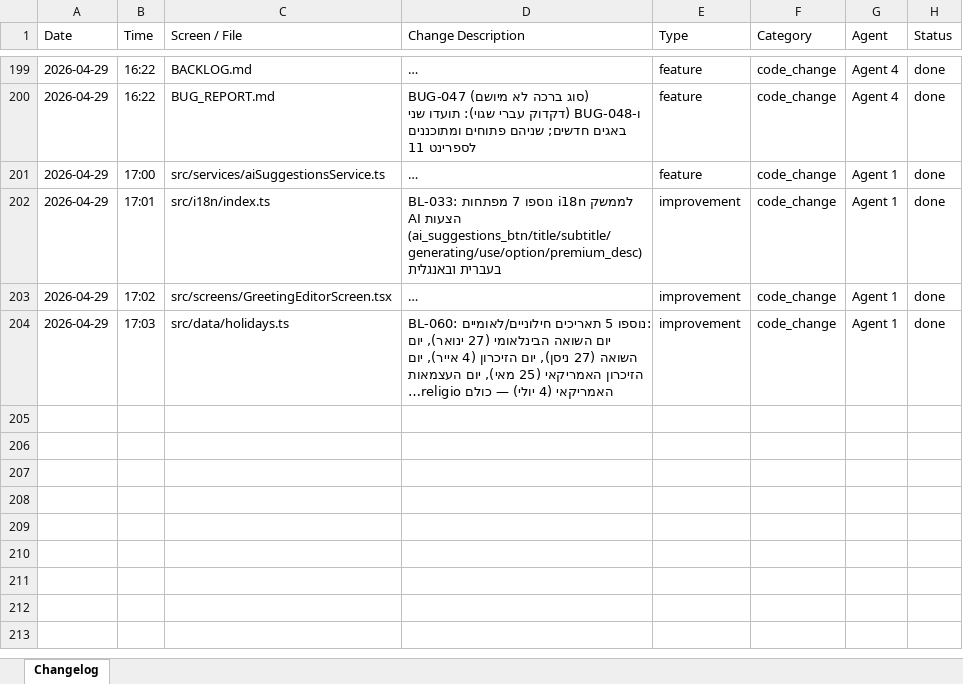
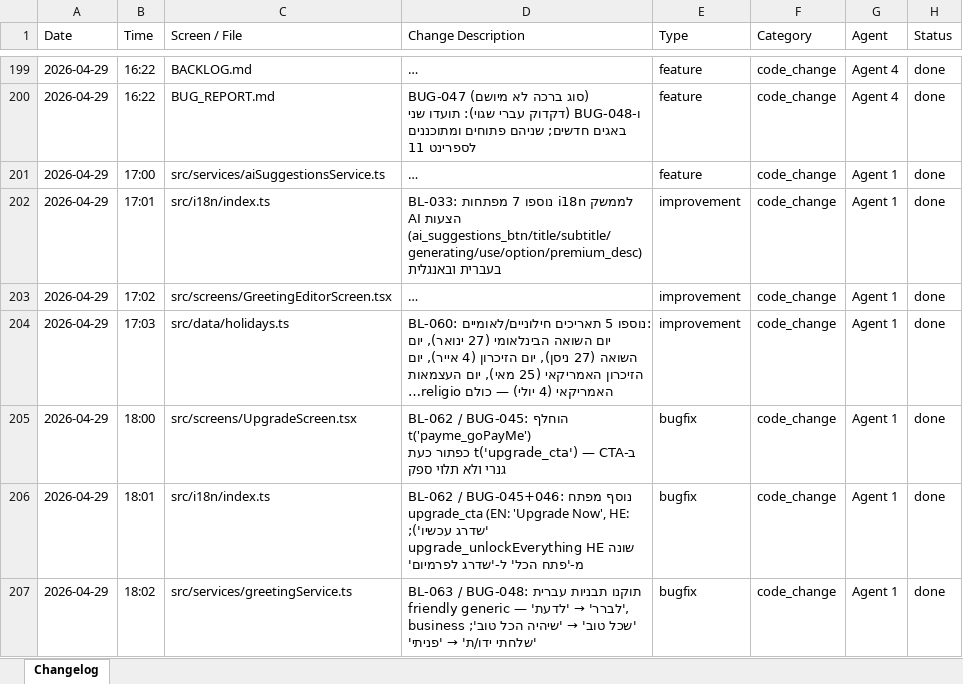
Before and after one commit to GuyIts29/nevermiss, an Excel workbook: changelog.xlsx, sheet Changelog, drawn as a sheet; only a part is shown, gaps mark what is left out; long unchanged cells end in …; values as stored, in another font and other column widths than the file's, no borders; the diff covers the shown part only; the diff names each change by its address in the sheet, - before the commit and + after, or states it on an @@ line.

```diff
--- a/changelog.xlsx (sheet Changelog)
+++ b/changelog.xlsx (sheet Changelog)
+row 205: 2026-04-29 | 18:00 | src/screens/UpgradeScreen.tsx | BL-062 / BUG-045: הוחלף t('payme_goPayMe') ב-t('upgrade_cta') — CTA כפתור כעת גנרי ולא תלוי ספק | bugfix | code_change | Agent 1 | done
+row 206: 2026-04-29 | 18:01 | src/i18n/index.ts | BL-062 / BUG-045+046: נוסף מפתח upgrade_cta (EN: 'Upgrade Now', HE: 'שדרג עכשיו'); upgrade_unlockEverything HE שונה מ-'פתח הכל' ל-'שדרג לפרמיום' | bugfix | code_change | Agent 1 | done
+row 207: 2026-04-29 | 18:02 | src/services/greetingService.ts | BL-063 / BUG-048: תוקנו תבניות עברית friendly generic — 'לברר' → 'לדעת', 'שכל טוב' → 'שיהיה הכל טוב'; business 'שלחתי ידו/ת' → 'פניתי' | bugfix | code_change | Agent 1 | done
```
Also changed, not shown: 3 added rows elsewhere in this sheet, NeverMiss_QA_Checklist.xlsx, 7 other files.
